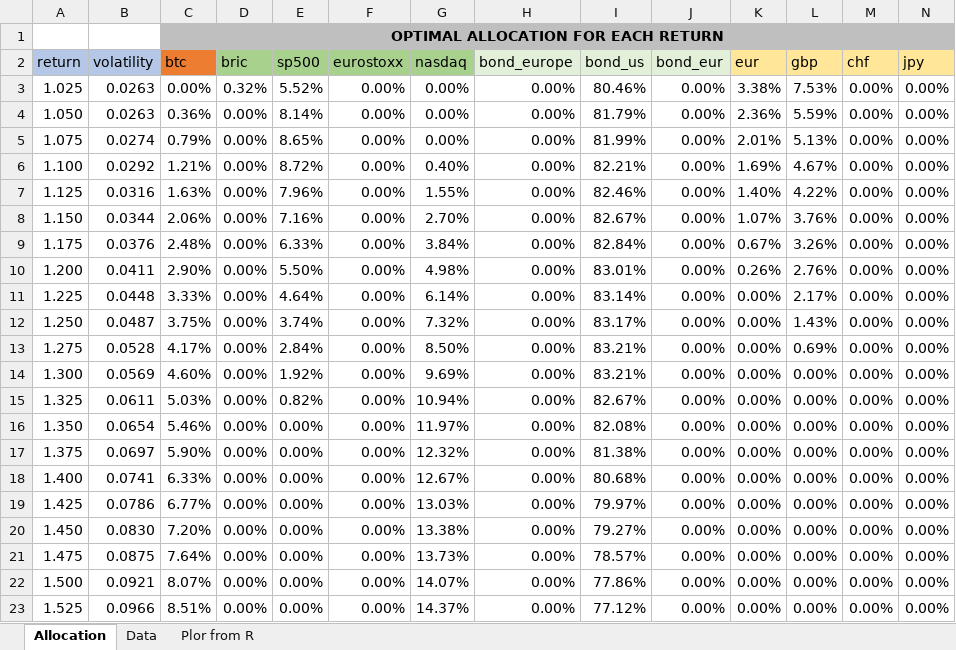
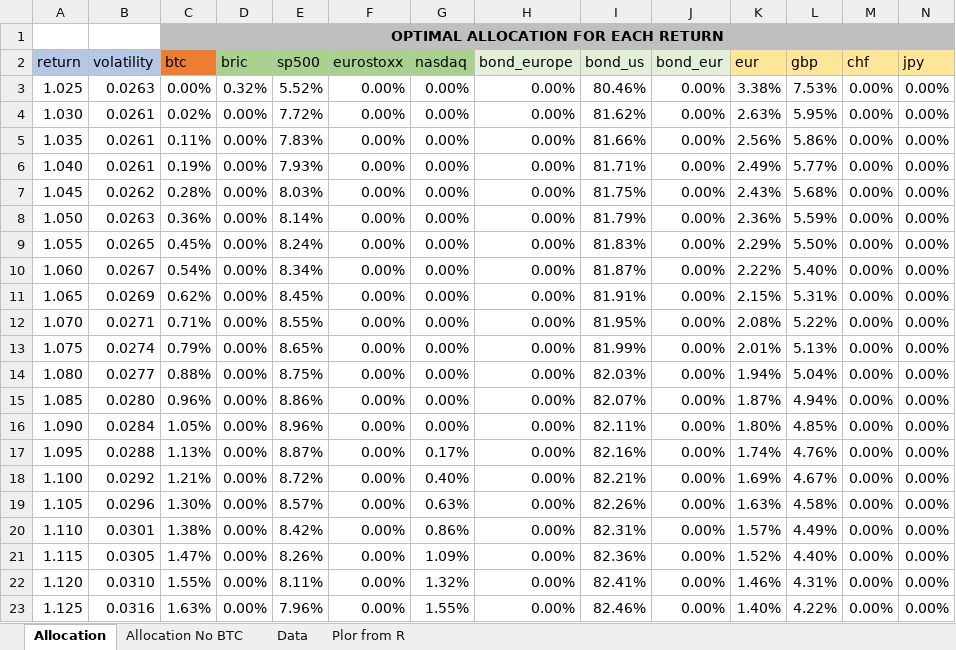
Before and after one commit to SamueleVianello/MasterThesis, an Excel workbook: Excel_Analysis/MarkowitzAllocation.xlsx, sheet Allocation, drawn as a sheet; only a part is shown; the shorter side is filled out with more unchanged rows; values as stored, in another font and other column widths than the file's, no borders; rows hold the shown columns only; the diff covers the shown part only; the diff names each change by its address in the sheet, - before the commit and + after, or states it on an @@ line.

```diff
--- a/Excel_Analysis/MarkowitzAllocation.xlsx (sheet Allocation)
+++ b/Excel_Analysis/MarkowitzAllocation.xlsx (sheet Allocation)
+sheet tab: Allocation No BTC
+row 4: 1.030 | 0.0261 | 0.02% | 0.00% | 7.72% | 0.00% | 0.00% | 0.00% | 81.62% | 0.00% | 2.63% | 5.95% | 0.00% | 0.00%
+row 5: 1.035 | 0.0261 | 0.11% | 0.00% | 7.83% | 0.00% | 0.00% | 0.00% | 81.66% | 0.00% | 2.56% | 5.86% | 0.00% | 0.00%
+row 6: 1.040 | 0.0261 | 0.19% | 0.00% | 7.93% | 0.00% | 0.00% | 0.00% | 81.71% | 0.00% | 2.49% | 5.77% | 0.00% | 0.00%
+row 7: 1.045 | 0.0262 | 0.28% | 0.00% | 8.03% | 0.00% | 0.00% | 0.00% | 81.75% | 0.00% | 2.43% | 5.68% | 0.00% | 0.00%
+row 9: 1.055 | 0.0265 | 0.45% | 0.00% | 8.24% | 0.00% | 0.00% | 0.00% | 81.83% | 0.00% | 2.29% | 5.50% | 0.00% | 0.00%
+row 10: 1.060 | 0.0267 | 0.54% | 0.00% | 8.34% | 0.00% | 0.00% | 0.00% | 81.87% | 0.00% | 2.22% | 5.40% | 0.00% | 0.00%
+row 11: 1.065 | 0.0269 | 0.62% | 0.00% | 8.45% | 0.00% | 0.00% | 0.00% | 81.91% | 0.00% | 2.15% | 5.31% | 0.00% | 0.00%
+row 12: 1.070 | 0.0271 | 0.71% | 0.00% | 8.55% | 0.00% | 0.00% | 0.00% | 81.95% | 0.00% | 2.08% | 5.22% | 0.00% | 0.00%
+row 14: 1.080 | 0.0277 | 0.88% | 0.00% | 8.75% | 0.00% | 0.00% | 0.00% | 82.03% | 0.00% | 1.94% | 5.04% | 0.00% | 0.00%
+row 15: 1.085 | 0.0280 | 0.96% | 0.00% | 8.86% | 0.00% | 0.00% | 0.00% | 82.07% | 0.00% | 1.87% | 4.94% | 0.00% | 0.00%
+row 16: 1.090 | 0.0284 | 1.05% | 0.00% | 8.96% | 0.00% | 0.00% | 0.00% | 82.11% | 0.00% | 1.80% | 4.85% | 0.00% | 0.00%
+row 17: 1.095 | 0.0288 | 1.13% | 0.00% | 8.87% | 0.00% | 0.17% | 0.00% | 82.16% | 0.00% | 1.74% | 4.76% | 0.00% | 0.00%
+row 19: 1.105 | 0.0296 | 1.30% | 0.00% | 8.57% | 0.00% | 0.63% | 0.00% | 82.26% | 0.00% | 1.63% | 4.58% | 0.00% | 0.00%
+row 20: 1.110 | 0.0301 | 1.38% | 0.00% | 8.42% | 0.00% | 0.86% | 0.00% | 82.31% | 0.00% | 1.57% | 4.49% | 0.00% | 0.00%
+row 21: 1.115 | 0.0305 | 1.47% | 0.00% | 8.26% | 0.00% | 1.09% | 0.00% | 82.36% | 0.00% | 1.52% | 4.40% | 0.00% | 0.00%
+row 22: 1.120 | 0.0310 | 1.55% | 0.00% | 8.11% | 0.00% | 1.32% | 0.00% | 82.41% | 0.00% | 1.46% | 4.31% | 0.00% | 0.00%
```
Also changed, not shown: 4 added rows elsewhere in this sheet, formulas that keep their value, charts or pictures, 4 other files.
